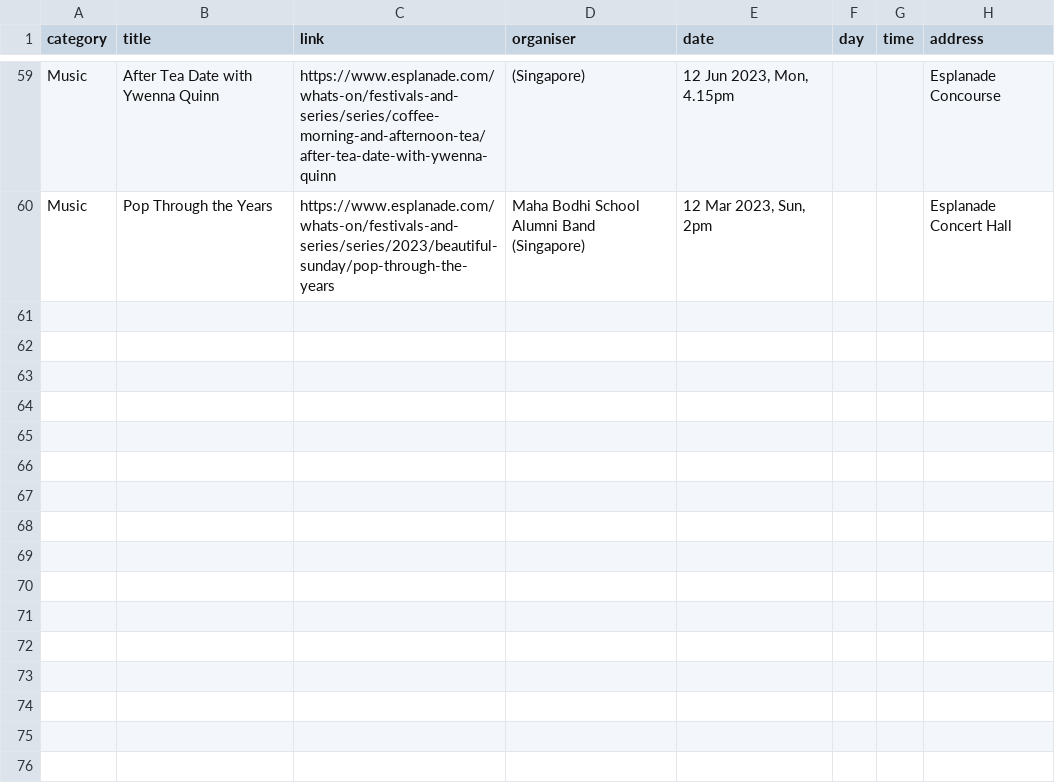
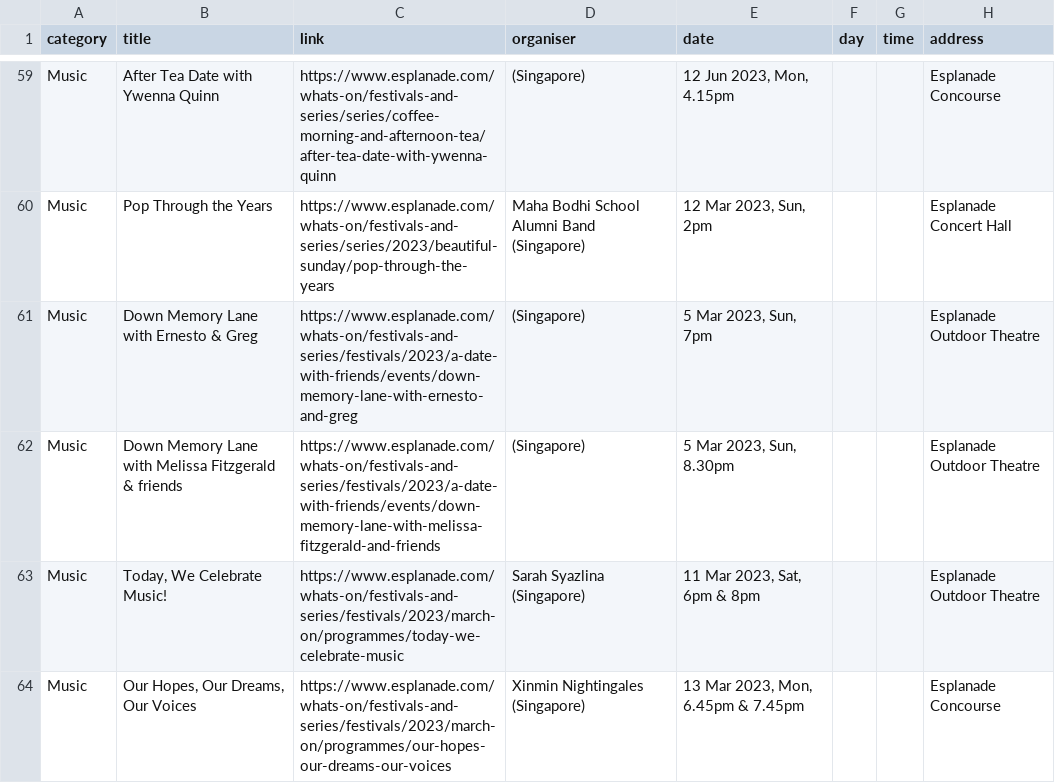
Before and after one commit to Joanna-Khek/free_music_esplanade_news, a CSV file: data.csv, drawn as a sheet; only a part is shown, gaps mark what is left out; the diff names each change by its address in the sheet, - before the commit and + after, or states it on an @@ line.

```diff
--- a/data.csv
+++ b/data.csv
+row 61: Music | Down Memory Lane with Ernesto & Greg | https://www.esplanade.com/whats-on/festivals-and-series/festivals/2023/a-date-with-friends/events/down-memory-lane-with-ernesto-and-greg | (Singapore) | 5 Mar 2023, Sun, 7pm |  |  | Esplanade Outdoor Theatre
+row 62: Music | Down Memory Lane with Melissa Fitzgerald & friends | https://www.esplanade.com/whats-on/festivals-and-series/festivals/2023/a-date-with-friends/events/down-memory-lane-with-melissa-fitzgerald-and-friends | (Singapore) | 5 Mar 2023, Sun, 8.30pm |  |  | Esplanade Outdoor Theatre
+row 63: Music | Today, We Celebrate Music! | https://www.esplanade.com/whats-on/festivals-and-series/festivals/2023/march-on/programmes/today-we-celebrate-music | Sarah Syazlina (Singapore) | 11 Mar 2023, Sat, 6pm & 8pm |  |  | Esplanade Outdoor Theatre
+row 64: Music | Our Hopes, Our Dreams, Our Voices | https://www.esplanade.com/whats-on/festivals-and-series/festivals/2023/march-on/programmes/our-hopes-our-dreams-our-voices | Xinmin Nightingales (Singapore) | 13 Mar 2023, Mon, 6.45pm & 7.45pm |  |  | Esplanade Concourse
```
